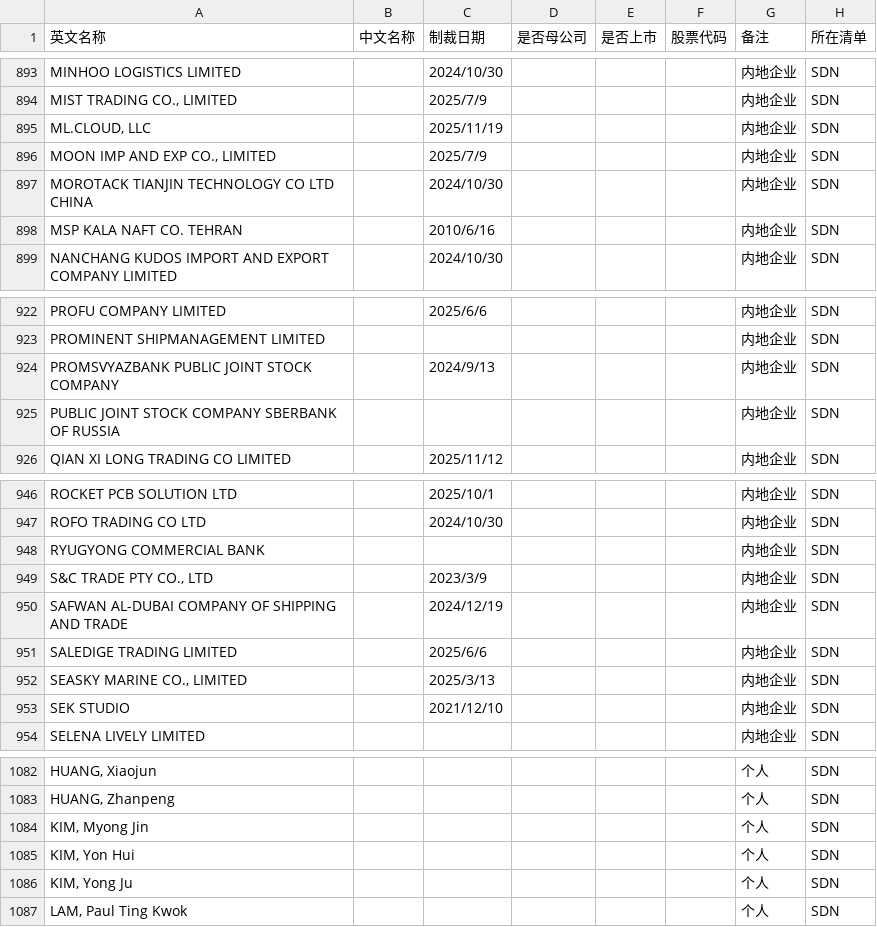
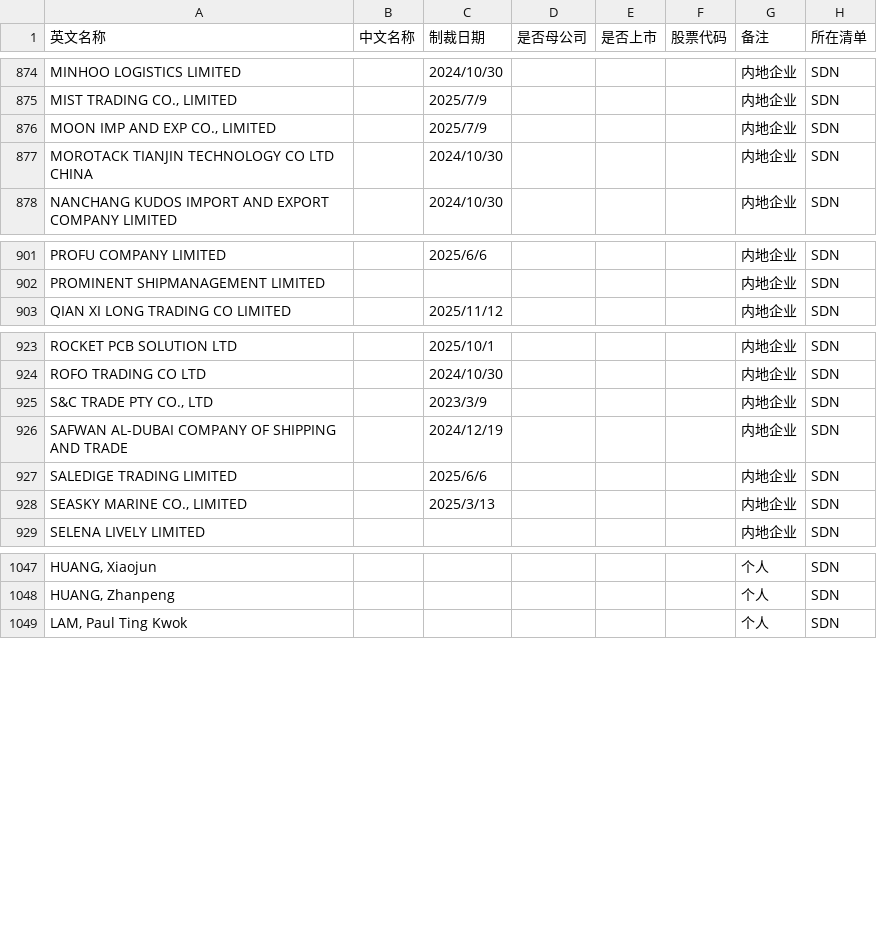
Before and after one commit to gingercandoit/track_geopolitics, a CSV file: docs/research/china-counter-sanctions/data/US/SDN_特别指定国民.csv, drawn as a sheet; only a part is shown, gaps mark what is left out; the diff covers the shown part only; the diff names each change by its address in the sheet, - before the commit and + after, or states it on an @@ line.

```diff
--- a/docs/research/china-counter-sanctions/data/US/SDN_特别指定国民.csv
+++ b/docs/research/china-counter-sanctions/data/US/SDN_特别指定国民.csv
-row 895: ML.CLOUD, LLC |  | 2025/11/19 |  |  |  | 内地企业 | SDN
-row 898: MSP KALA NAFT CO. TEHRAN |  | 2010/6/16 |  |  |  | 内地企业 | SDN
-row 924: PROMSVYAZBANK PUBLIC JOINT STOCK COMPANY |  | 2024/9/13 |  |  |  | 内地企业 | SDN
-row 925: PUBLIC JOINT STOCK COMPANY SBERBANK OF RUSSIA |  |  |  |  |  | 内地企业 | SDN
-row 948: RYUGYONG COMMERCIAL BANK |  |  |  |  |  | 内地企业 | SDN
-row 953: SEK STUDIO |  | 2021/12/10 |  |  |  | 内地企业 | SDN
-row 1084: KIM, Myong Jin |  |  |  |  |  | 个人 | SDN
-row 1085: KIM, Yon Hui |  |  |  |  |  | 个人 | SDN
-row 1086: KIM, Yong Ju |  |  |  |  |  | 个人 | SDN
```
Also changed, not shown: 38 removed rows elsewhere in this file.
